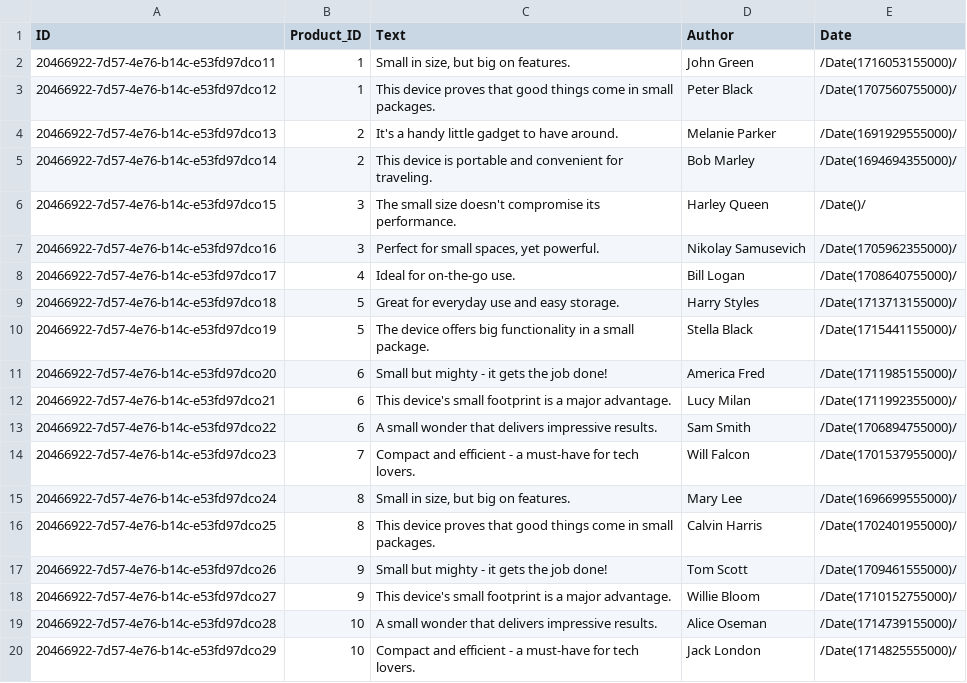
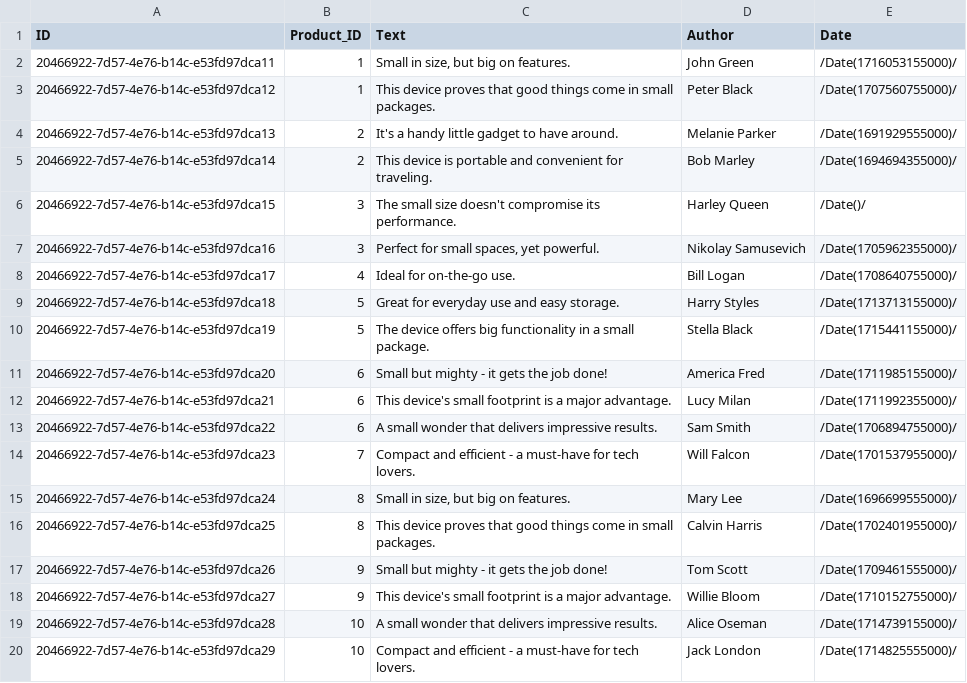
Before and after one commit to NadieKir/product-management-app-odata, a CSV file: db/data/product_management-Comments.csv, drawn as a sheet.

```diff
--- a/db/data/product_management-Comments.csv
+++ b/db/data/product_management-Comments.csv
@@ -1,20 +1,20 @@
 ID;Product_ID;Text;Author;Date;
-20466922-7d57-4e76-b14c-e53fd97dco11;1;Small in size, but big on features.;John Green;/Date(1716053155000)/;
-20466922-7d57-4e76-b14c-e53fd97dco12;1;This device proves that good things come in small packages.;Peter Black;/Date(1707560755000)/;
-20466922-7d57-4e76-b14c-e53fd97dco13;2;It's a handy little gadget to have around.;Melanie Parker;/Date(1691929555000)/;
-20466922-7d57-4e76-b14c-e53fd97dco14;2;This device is portable and convenient for traveling.;Bob Marley;/Date(1694694355000)/;
-20466922-7d57-4e76-b14c-e53fd97dco15;3;The small size doesn't compromise its performance.;Harley Queen;/Date()/;
-20466922-7d57-4e76-b14c-e53fd97dco16;3;Perfect for small spaces, yet powerful.;Nikolay Samusevich;/Date(1705962355000)/;
-20466922-7d57-4e76-b14c-e53fd97dco17;4;Ideal for on-the-go use.;Bill Logan;/Date(1708640755000)/;
-20466922-7d57-4e76-b14c-e53fd97dco18;5;Great for everyday use and easy storage.;Harry Styles;/Date(1713713155000)/;
-20466922-7d57-4e76-b14c-e53fd97dco19;5;The device offers big functionality in a small package.;Stella Black;/Date(1715441155000)/;
-20466922-7d57-4e76-b14c-e53fd97dco20;6;Small but mighty - it gets the job done!;America Fred;/Date(1711985155000)/;
-20466922-7d57-4e76-b14c-e53fd97dco21;6;This device's small footprint is a major advantage.;Lucy Milan;/Date(1711992355000)/;
-20466922-7d57-4e76-b14c-e53fd97dco22;6;A small wonder that delivers impressive results.;Sam Smith;/Date(1706894755000)/;
-20466922-7d57-4e76-b14c-e53fd97dco23;7;Compact and efficient - a must-have for tech lovers.;Will Falcon;/Date(1701537955000)/;
-20466922-7d57-4e76-b14c-e53fd97dco24;8;Small in size, but big on features.;Mary Lee;/Date(1696699555000)/;
-20466922-7d57-4e76-b14c-e53fd97dco25;8;This device proves that good things come in small packages.;Calvin Harris;/Date(1702401955000)/;
-20466922-7d57-4e76-b14c-e53fd97dco26;9;Small but mighty - it gets the job done!;Tom Scott;/Date(1709461555000)/;
-20466922-7d57-4e76-b14c-e53fd97dco27;9;This device's small footprint is a major advantage.;Willie Bloom;/Date(1710152755000)/;
-20466922-7d57-4e76-b14c-e53fd97dco28;10;A small wonder that delivers impressive results.;Alice Oseman;/Date(1714739155000)/;
-20466922-7d57-4e76-b14c-e53fd97dco29;10;Compact and efficient - a must-have for tech lovers.;Jack London;/Date(1714825555000)/;
+20466922-7d57-4e76-b14c-e53fd97dca11;1;Small in size, but big on features.;John Green;/Date(1716053155000)/;
+20466922-7d57-4e76-b14c-e53fd97dca12;1;This device proves that good things come in small packages.;Peter Black;/Date(1707560755000)/;
+20466922-7d57-4e76-b14c-e53fd97dca13;2;It's a handy little gadget to have around.;Melanie Parker;/Date(1691929555000)/;
+20466922-7d57-4e76-b14c-e53fd97dca14;2;This device is portable and convenient for traveling.;Bob Marley;/Date(1694694355000)/;
+20466922-7d57-4e76-b14c-e53fd97dca15;3;The small size doesn't compromise its performance.;Harley Queen;/Date()/;
+20466922-7d57-4e76-b14c-e53fd97dca16;3;Perfect for small spaces, yet powerful.;Nikolay Samusevich;/Date(1705962355000)/;
+20466922-7d57-4e76-b14c-e53fd97dca17;4;Ideal for on-the-go use.;Bill Logan;/Date(1708640755000)/;
+20466922-7d57-4e76-b14c-e53fd97dca18;5;Great for everyday use and easy storage.;Harry Styles;/Date(1713713155000)/;
+20466922-7d57-4e76-b14c-e53fd97dca19;5;The device offers big functionality in a small package.;Stella Black;/Date(1715441155000)/;
+20466922-7d57-4e76-b14c-e53fd97dca20;6;Small but mighty - it gets the job done!;America Fred;/Date(1711985155000)/;
+20466922-7d57-4e76-b14c-e53fd97dca21;6;This device's small footprint is a major advantage.;Lucy Milan;/Date(1711992355000)/;
+20466922-7d57-4e76-b14c-e53fd97dca22;6;A small wonder that delivers impressive results.;Sam Smith;/Date(1706894755000)/;
+20466922-7d57-4e76-b14c-e53fd97dca23;7;Compact and efficient - a must-have for tech lovers.;Will Falcon;/Date(1701537955000)/;
+20466922-7d57-4e76-b14c-e53fd97dca24;8;Small in size, but big on features.;Mary Lee;/Date(1696699555000)/;
+20466922-7d57-4e76-b14c-e53fd97dca25;8;This device proves that good things come in small packages.;Calvin Harris;/Date(1702401955000)/;
+20466922-7d57-4e76-b14c-e53fd97dca26;9;Small but mighty - it gets the job done!;Tom Scott;/Date(1709461555000)/;
+20466922-7d57-4e76-b14c-e53fd97dca27;9;This device's small footprint is a major advantage.;Willie Bloom;/Date(1710152755000)/;
+20466922-7d57-4e76-b14c-e53fd97dca28;10;A small wonder that delivers impressive results.;Alice Oseman;/Date(1714739155000)/;
+20466922-7d57-4e76-b14c-e53fd97dca29;10;Compact and efficient - a must-have for tech lovers.;Jack London;/Date(1714825555000)/;
```
Also changed, not shown: db/data/product_management-Products.csv, db/data/product_management-ProductsCategories.csv, 3 other files.
